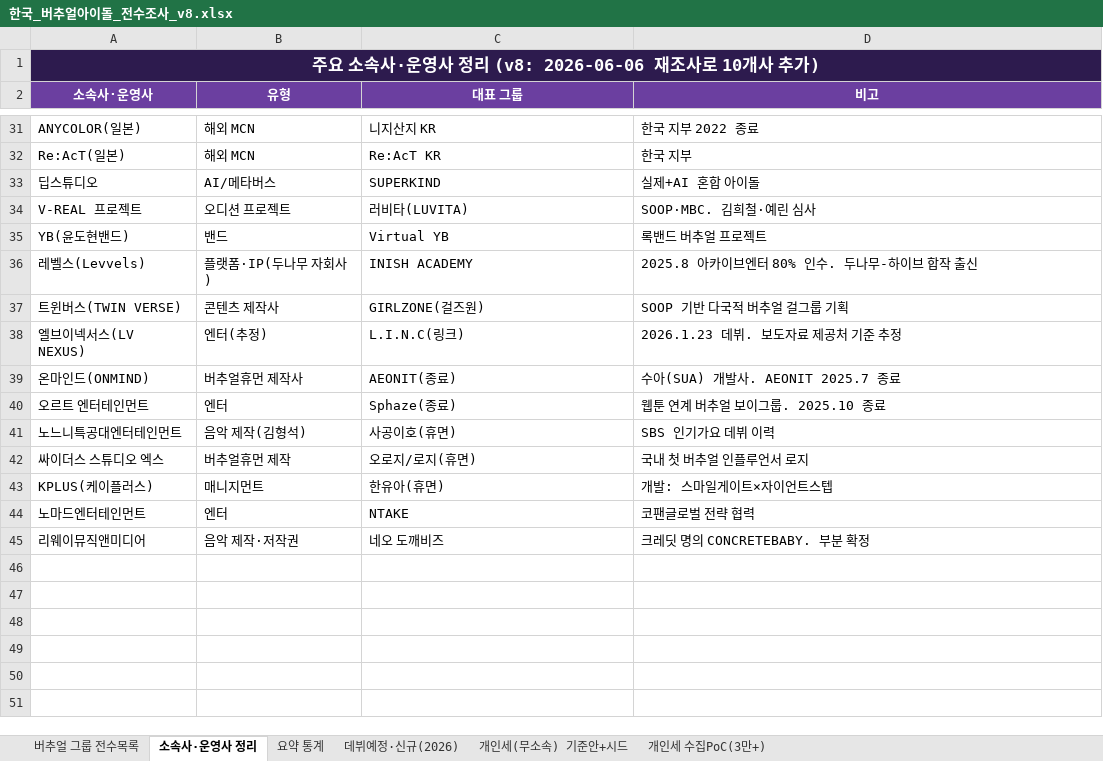
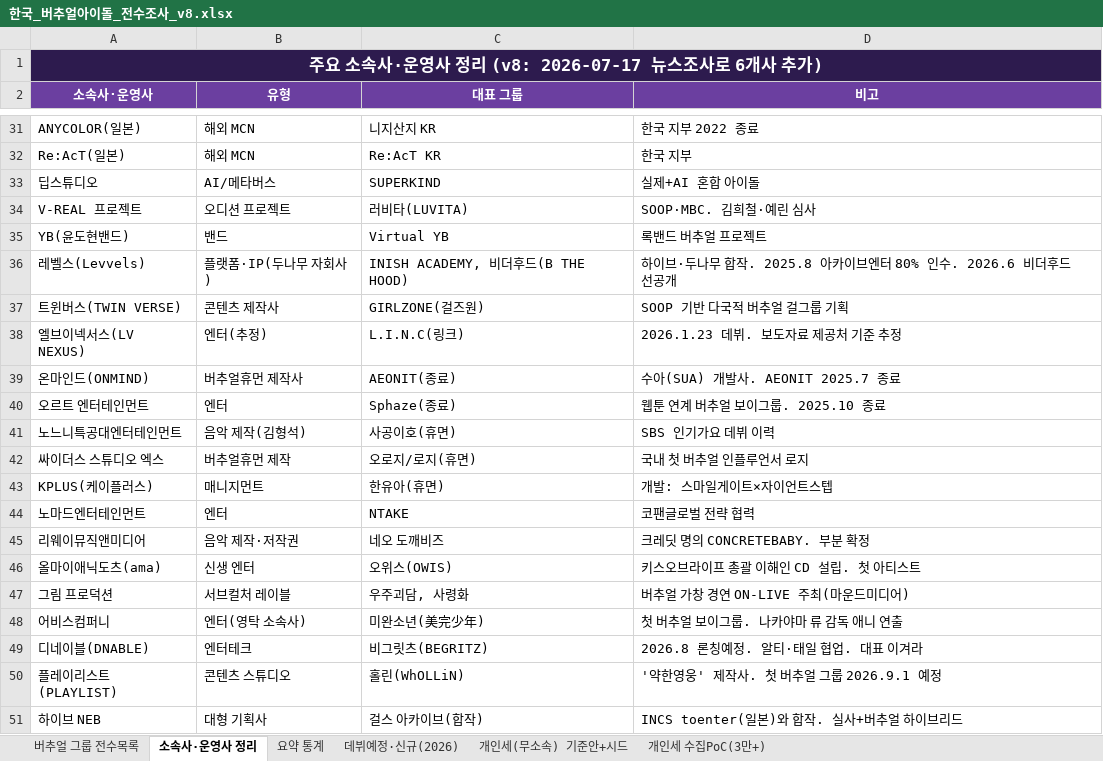
Before and after one commit to ysw070/vtuber-monitor, an Excel workbook: data/한국_버추얼아이돌_전수조사_v8.xlsx, sheet 소속사·운영사 정리, drawn as a sheet; only a part is shown, gaps mark what is left out; values as stored, in another font and other column widths than the file's, no borders; the diff names each change by its address in the sheet, - before the commit and + after, or states it on an @@ line.

Commit message:
2026 신규 3팀 등재(오위스·우주괴담·미완소년) + 데뷔예정 4팀·소속사 6개사 추가

```diff
--- a/data/한국_버추얼아이돌_전수조사_v8.xlsx (sheet 소속사·운영사 정리)
+++ b/data/한국_버추얼아이돌_전수조사_v8.xlsx (sheet 소속사·운영사 정리)
-A1 (소속사·운영사): 주요 소속사·운영사 정리 (v8: 2026-06-06 재조사로 10개사 추가)
+A1 (소속사·운영사): 주요 소속사·운영사 정리 (v8: 2026-07-17 뉴스조사로 6개사 추가)
-B1:D1 fill: #2D1B4E
+B1:D1 fill: none
-C36 (대표 그룹): INISH ACADEMY
+C36 (대표 그룹): INISH ACADEMY, 비더후드(B THE HOOD)
-D36 (비고): 2025.8 아카이브엔터 80% 인수. 두나무-하이브 합작 출신
+D36 (비고): 하이브·두나무 합작. 2025.8 아카이브엔터 80% 인수. 2026.6 비더후드 선공개
+row 46: 올마이애닉도츠(ama) | 신생 엔터 | 오위스(OWIS) | 키스오브라이프 총괄 이해인 CD 설립. 첫 아티스트
+row 47: 그림 프로덕션 | 서브컬처 레이블 | 우주괴담, 사령화 | 버추얼 가창 경연 ON-LIVE 주최(마운드미디어)
+row 48: 어비스컴퍼니 | 엔터(영탁 소속사) | 미완소년(美完少年) | 첫 버추얼 보이그룹. 나카야마 류 감독 애니 연출
+row 49: 디네이블(DNABLE) | 엔터테크 | 비그릿츠(BEGRITZ) | 2026.8 론칭예정. 알티·태일 협업. 대표 이겨라
+row 50: 플레이리스트(PLAYLIST) | 콘텐츠 스튜디오 | 홀린(WhOLLiN) | '약한영웅' 제작사. 첫 버추얼 그룹 2026.9.1 예정
+row 51: 하이브 NEB | 대형 기획사 | 걸스 아카이브(합작) | INCS toenter(일본)와 합작. 실사+버추얼 하이브리드
```
Also changed, not shown: sheet 버추얼 그룹 전수목록, sheet 데뷔예정·신규(2026), sheet 개인세(무소속) 기준안+시드, sheet 요약 통계, sheet 개인세 수집PoC(3만+), charts or pictures.
